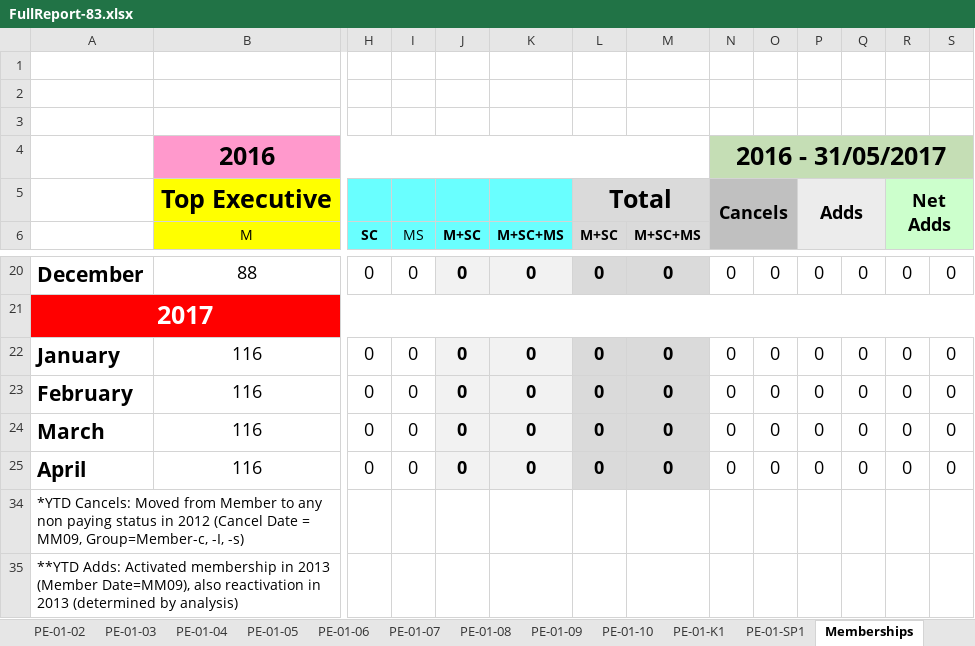
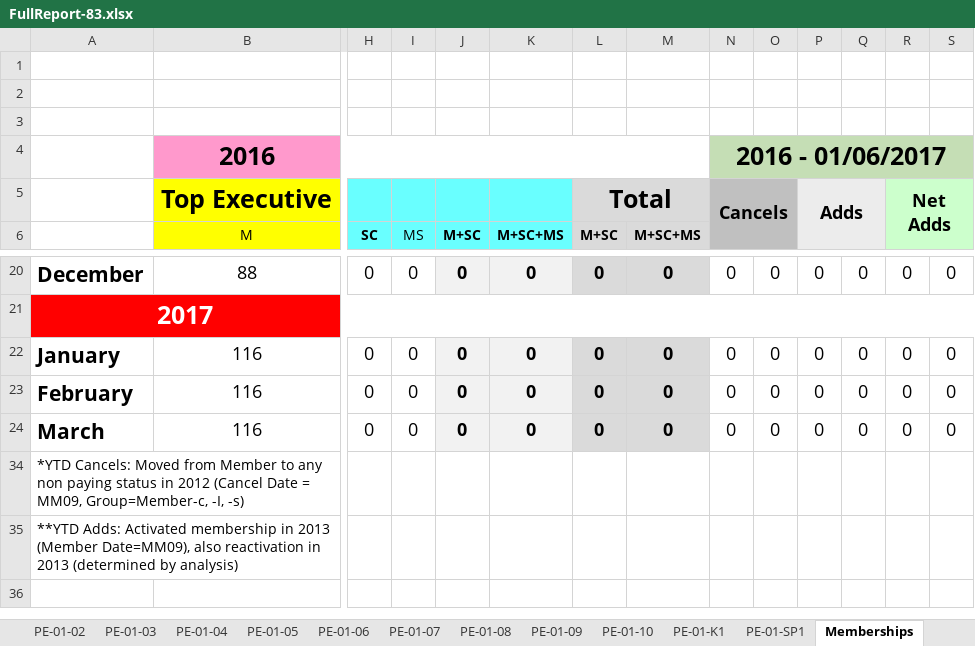
Before and after one commit to jandieg/efadmin, an Excel workbook: public_html/admin/reportesgenerados/FullReport-83.xlsx, sheet Memberships, drawn as a sheet; only a part is shown, gaps mark what is left out; values as stored, in another font and other column widths than the file's, no borders; rows hold the shown columns only; the diff names each change by its address in the sheet, - before the commit and + after, or states it on an @@ line.

```diff
--- a/public_html/admin/reportesgenerados/FullReport-83.xlsx (sheet Memberships)
+++ b/public_html/admin/reportesgenerados/FullReport-83.xlsx (sheet Memberships)
-N4: 2016 - 31/05/2017
+N4: 2016 - 01/06/2017
@@ row 25 hidden: April | 116 | 0 | 0 | 0 | 0 | 0 | 0 | 0 | 0 | 0 | 0 | 0 | 0 @@
```
Also changed, not shown: sheet EnrollmentFees, sheet Summary, sheet PE-01-08, sheet PE-01-02, sheet PE-01-07, sheet PE-01-05, 8 more sheets, 6 other files.
